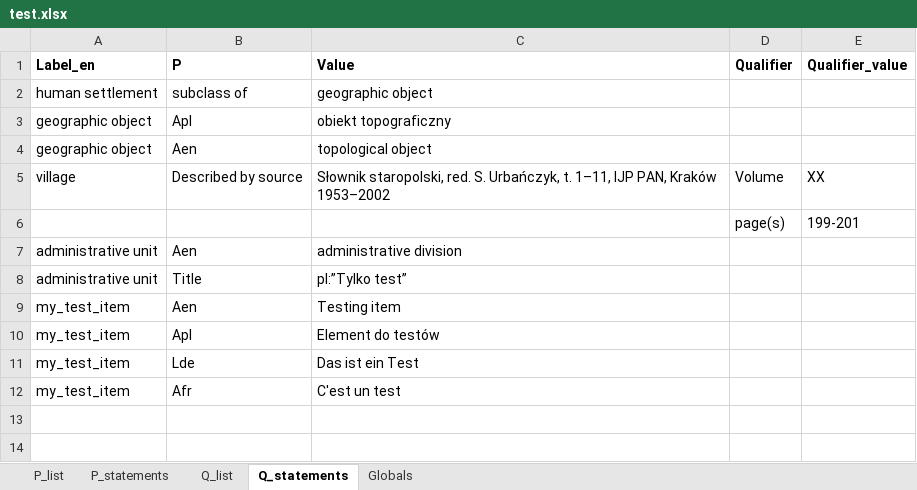
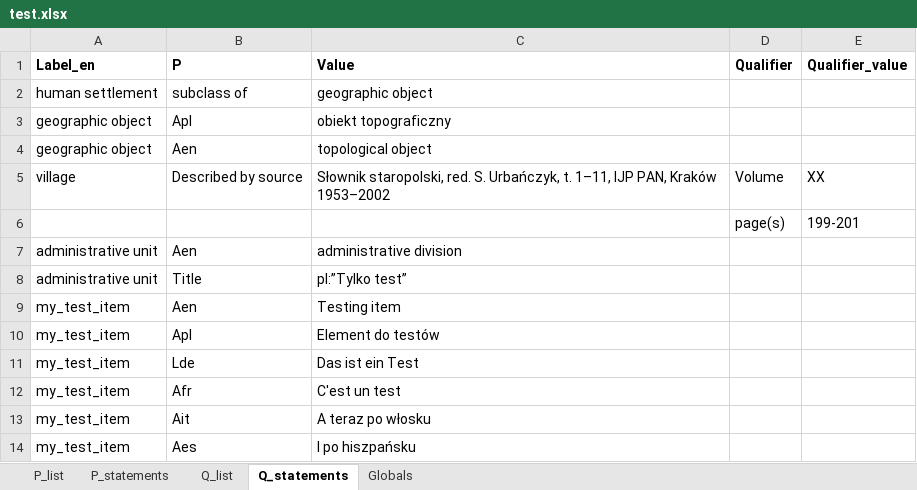
Before and after one commit to pjaskulski/wikihub_skrypty, an Excel workbook: data/test.xlsx, sheet Q_statements, drawn as a sheet; values as stored, in another font and other column widths than the file's, no borders; the diff names each change by its address in the sheet, - before the commit and + after, or states it on an @@ line.

```diff
--- a/data/test.xlsx (sheet Q_statements)
+++ b/data/test.xlsx (sheet Q_statements)
+row 13: my_test_item | Ait | A teraz po włosku
+row 14: my_test_item | Aes | I po hiszpańsku
```
Also changed, not shown: sheet P_statements, 1 other file.
